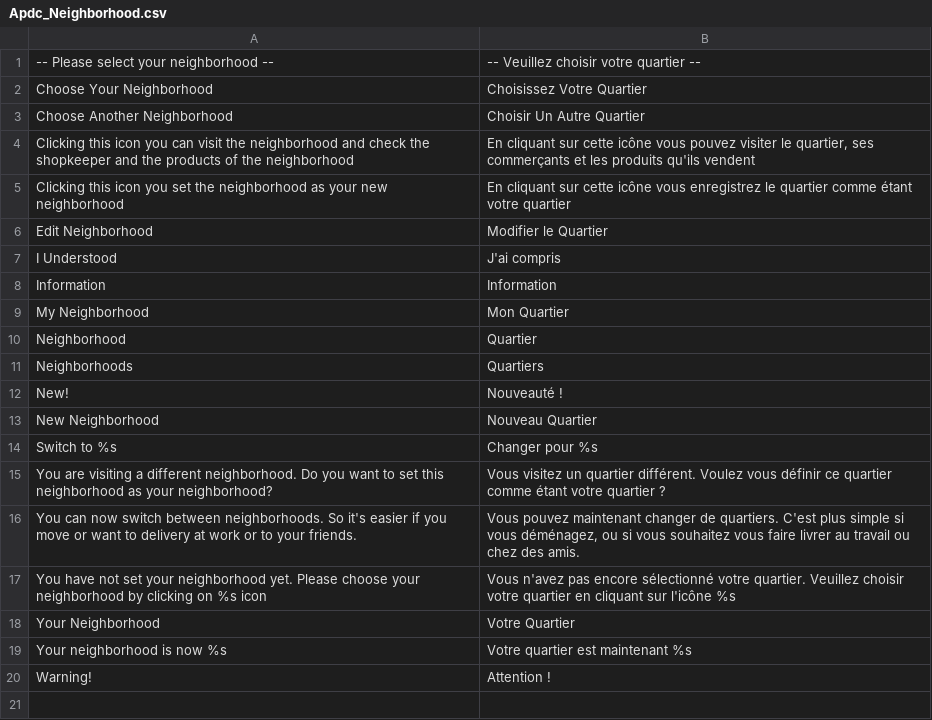
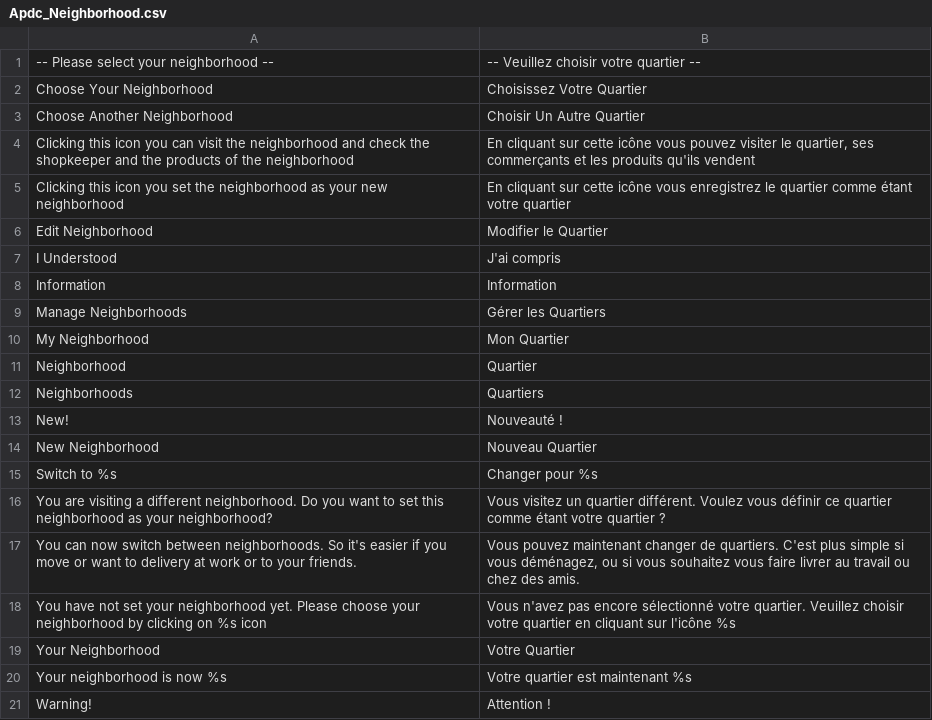
Before and after one commit to aupasdecourses/aupasdecourses, a CSV file: app/locale/fr_FR/Apdc_Neighborhood.csv, drawn as a sheet; the diff names each change by its address in the sheet, - before the commit and + after, or states it on an @@ line.

Commit message:
NEW : add code_do column to Neighborhood table + update Neighborhood edit form + update Neighborhood grid (add code_do + postcodes) + update translation + update data-upgrade script to include code_do

```diff
--- a/app/locale/fr_FR/Apdc_Neighborhood.csv
+++ b/app/locale/fr_FR/Apdc_Neighborhood.csv
+row 9: Manage Neighborhoods | Gérer les Quartiers
```
Also changed, not shown: 9 other files.
